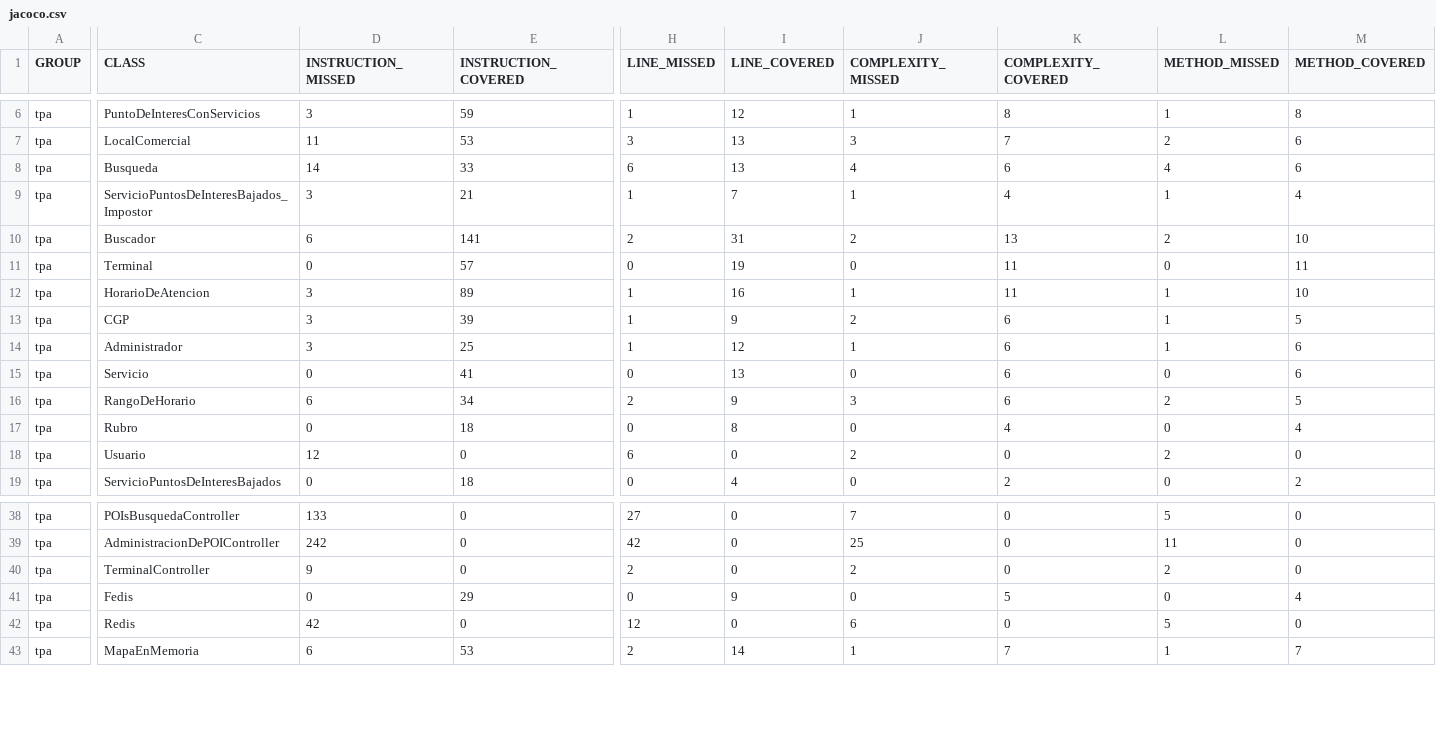
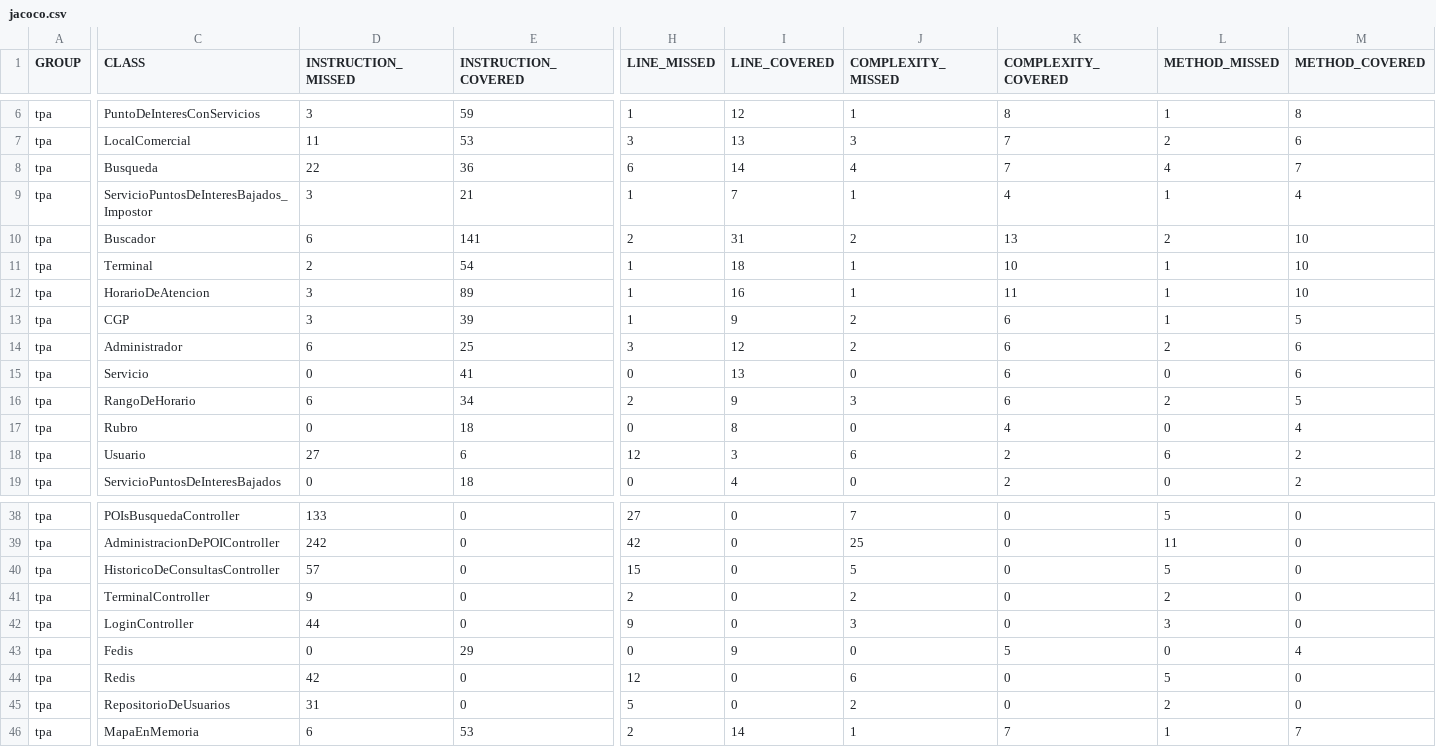
Before and after one commit to fede-fernandez/-Java-TPDDS2016, a CSV file: jacoco.csv, drawn as a sheet; only a part is shown, gaps mark what is left out; rows hold the shown columns only; the diff covers the shown part only; the diff names each change by its address in the sheet, - before the commit and + after, or states it on an @@ line.

```diff
--- a/jacoco.csv
+++ b/jacoco.csv
-D8 (INSTRUCTION_MISSED): 14
+D8 (INSTRUCTION_MISSED): 22
-E8 (INSTRUCTION_COVERED): 33
+E8 (INSTRUCTION_COVERED): 36
-I8 (LINE_COVERED): 13
+I8 (LINE_COVERED): 14
-K8 (COMPLEXITY_COVERED): 6
+K8 (COMPLEXITY_COVERED): 7
-M8 (METHOD_COVERED): 6
+M8 (METHOD_COVERED): 7
-D11 (INSTRUCTION_MISSED): 0
+D11 (INSTRUCTION_MISSED): 2
-E11 (INSTRUCTION_COVERED): 57
+E11 (INSTRUCTION_COVERED): 54
-H11 (LINE_MISSED): 0
+H11 (LINE_MISSED): 1
-I11 (LINE_COVERED): 19
+I11 (LINE_COVERED): 18
-J11 (COMPLEXITY_MISSED): 0
+J11 (COMPLEXITY_MISSED): 1
-K11 (COMPLEXITY_COVERED): 11
+K11 (COMPLEXITY_COVERED): 10
-L11 (METHOD_MISSED): 0
+L11 (METHOD_MISSED): 1
-M11 (METHOD_COVERED): 11
+M11 (METHOD_COVERED): 10
-D14 (INSTRUCTION_MISSED): 3
+D14 (INSTRUCTION_MISSED): 6
-H14 (LINE_MISSED): 1
+H14 (LINE_MISSED): 3
-J14 (COMPLEXITY_MISSED): 1
+J14 (COMPLEXITY_MISSED): 2
-L14 (METHOD_MISSED): 1
+L14 (METHOD_MISSED): 2
-D18 (INSTRUCTION_MISSED): 12
+D18 (INSTRUCTION_MISSED): 27
-E18 (INSTRUCTION_COVERED): 0
+E18 (INSTRUCTION_COVERED): 6
-H18 (LINE_MISSED): 6
+H18 (LINE_MISSED): 12
-I18 (LINE_COVERED): 0
+I18 (LINE_COVERED): 3
-J18 (COMPLEXITY_MISSED): 2
+J18 (COMPLEXITY_MISSED): 6
-K18 (COMPLEXITY_COVERED): 0
+K18 (COMPLEXITY_COVERED): 2
-L18 (METHOD_MISSED): 2
+L18 (METHOD_MISSED): 6
-M18 (METHOD_COVERED): 0
+M18 (METHOD_COVERED): 2
+row 40: tpa | HistoricoDeConsultasController | 57 | 0 | 15 | 0 | 5 | 0 | 5 | 0
+row 42: tpa | LoginController | 44 | 0 | 9 | 0 | 3 | 0 | 3 | 0
+row 45: tpa | RepositorioDeUsuarios | 31 | 0 | 5 | 0 | 2 | 0 | 2 | 0
```
Also changed, not shown: 17 edited cells elsewhere in this file, 40 other files.
